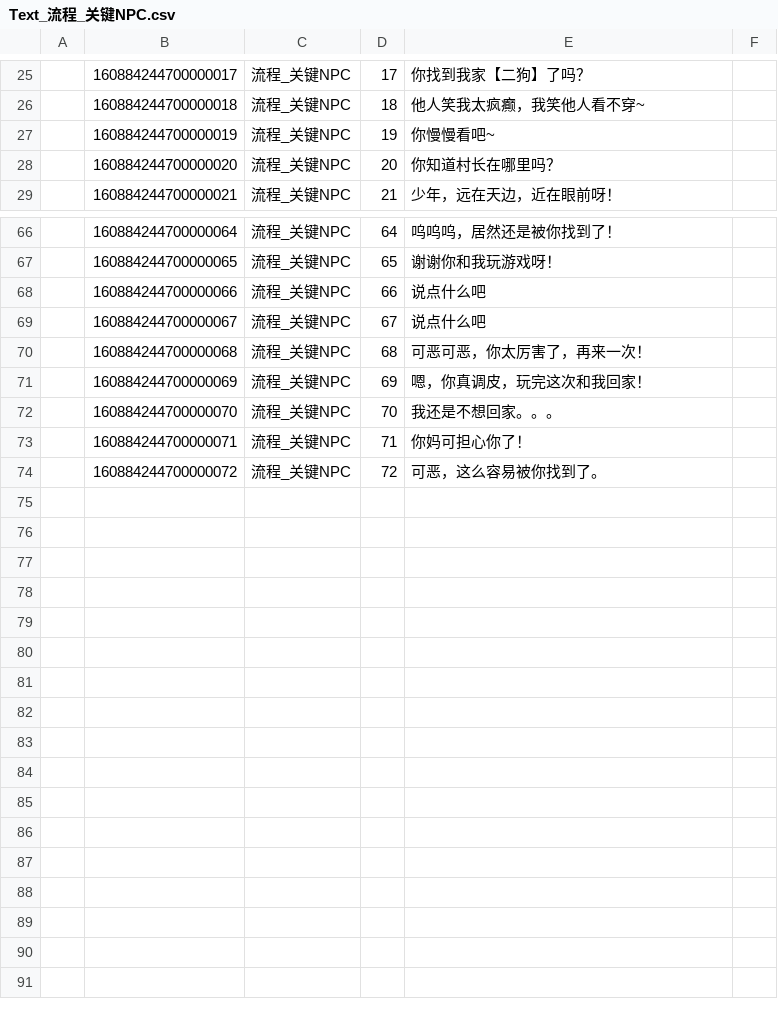
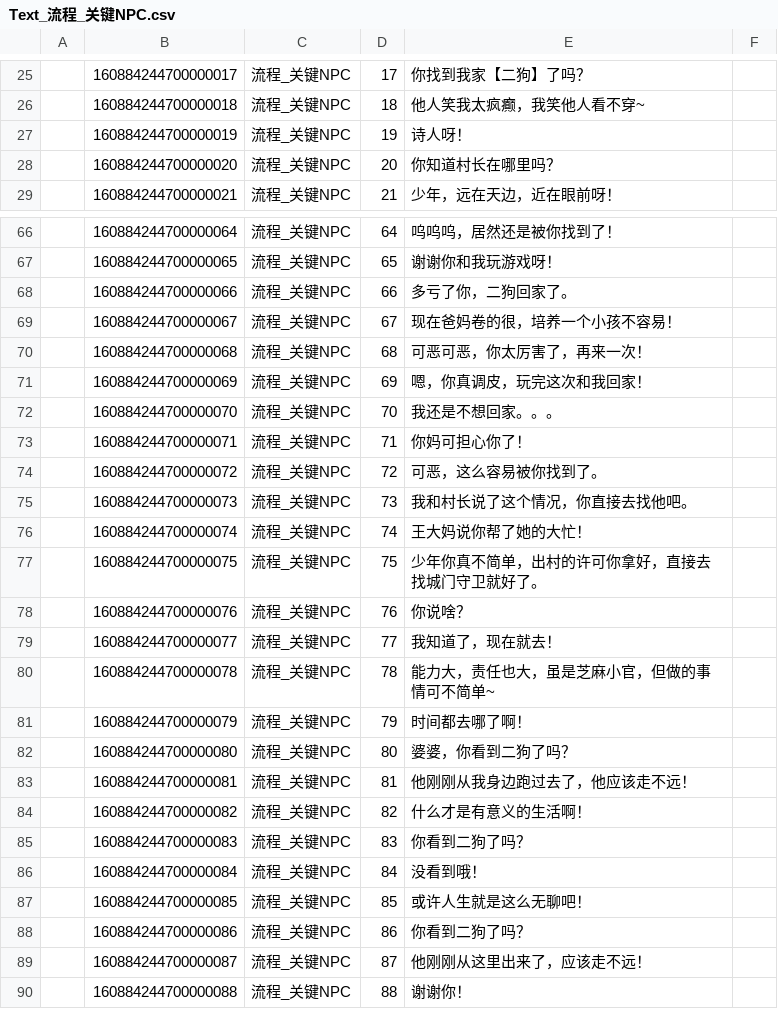
Before and after one commit to lovebirdsx/TestUE5, a CSV file: Content/Data/FlowList/Text_流程_关键NPC.csv, drawn as a sheet; only a part is shown, gaps mark what is left out.

```diff
--- a/Content/Data/FlowList/Text_流程_关键NPC.csv
+++ b/Content/Data/FlowList/Text_流程_关键NPC.csv
@@ -26,3 +26,3 @@
 ,160884244700000018,流程_关键NPC,18,他人笑我太疯癫，我笑他人看不穿~,
-,160884244700000019,流程_关键NPC,19,你慢慢看吧~,
+,160884244700000019,流程_关键NPC,19,诗人呀！,
 ,160884244700000020,流程_关键NPC,20,你知道村长在哪里吗？,
@@ -67,4 +67,4 @@
 ,160884244700000065,流程_关键NPC,65,谢谢你和我玩游戏呀！,
-,160884244700000066,流程_关键NPC,66,说点什么吧,
-,160884244700000067,流程_关键NPC,67,说点什么吧,
+,160884244700000066,流程_关键NPC,66,多亏了你，二狗回家了。,
+,160884244700000067,流程_关键NPC,67,现在爸妈卷的很，培养一个小孩不容易！,
 ,160884244700000068,流程_关键NPC,68,可恶可恶，你太厉害了，再来一次！,
@@ -74 +74,17 @@
 ,160884244700000072,流程_关键NPC,72,可恶，这么容易被你找到了。,
+,160884244700000073,流程_关键NPC,73,我和村长说了这个情况，你直接去找他吧。,
+,160884244700000074,流程_关键NPC,74,王大妈说你帮了她的大忙！,
+,160884244700000075,流程_关键NPC,75,少年你真不简单，出村的许可你拿好，直接去找城门守卫就好了。,
+,160884244700000076,流程_关键NPC,76,你说啥？,
+,160884244700000077,流程_关键NPC,77,我知道了，现在就去！,
+,160884244700000078,流程_关键NPC,78,能力大，责任也大，虽是芝麻小官，但做的事情可不简单~,
+,160884244700000079,流程_关键NPC,79,时间都去哪了啊！,
+,160884244700000080,流程_关键NPC,80,婆婆，你看到二狗了吗？,
+,160884244700000081,流程_关键NPC,81,他刚刚从我身边跑过去了，他应该走不远！,
+,160884244700000082,流程_关键NPC,82,什么才是有意义的生活啊！,
+,160884244700000083,流程_关键NPC,83,你看到二狗了吗？,
+,160884244700000084,流程_关键NPC,84,没看到哦！,
+,160884244700000085,流程_关键NPC,85,或许人生就是这么无聊吧！,
+,160884244700000086,流程_关键NPC,86,你看到二狗了吗？,
+,160884244700000087,流程_关键NPC,87,他刚刚从这里出来了，应该走不远！,
+,160884244700000088,流程_关键NPC,88,谢谢你！,
```
Also changed, not shown: Content/Data/FlowList/Text_流程_守卫.csv, Content/Data/FlowList/流程_守卫.csv, 4 other files.
